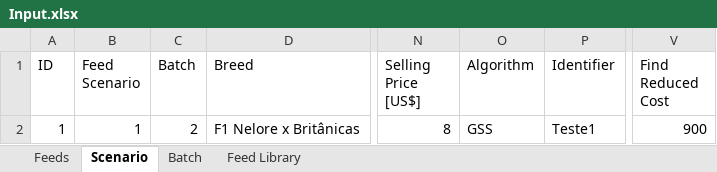
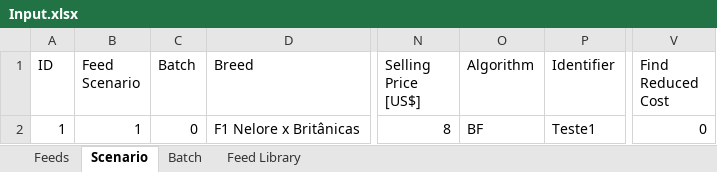
Before and after one commit to BlackNellore/NLPMD_Reduced-cost, an Excel workbook: Input.xlsx, sheet Scenario, drawn as a sheet; only a part is shown, gaps mark what is left out; values as stored, in another font and other column widths than the file's, no borders; charts and pictures and table styles not drawn; the diff names each change by its address in the sheet, - before the commit and + after, or states it on an @@ line.

```diff
--- a/Input.xlsx (sheet Scenario)
+++ b/Input.xlsx (sheet Scenario)
-C2 (Batch): 2
+C2 (Batch): 0
-O2 (Algorithm): GSS
+O2 (Algorithm): BF
-V2 (Find Reduced Cost): 900
+V2 (Find Reduced Cost): 0
```
Also changed, not shown: sheet Feeds, 3 other files.
